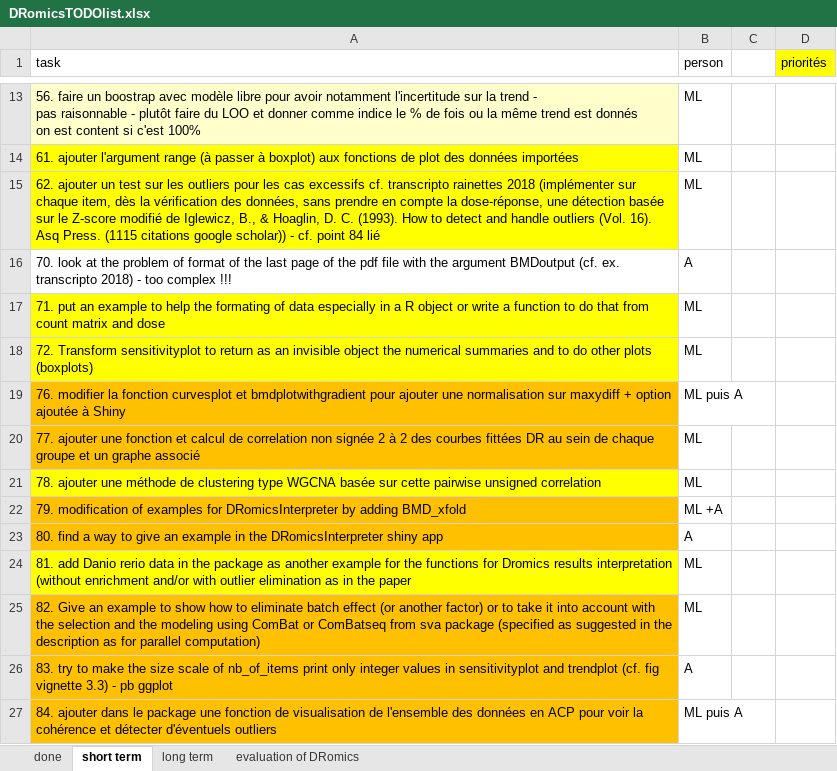
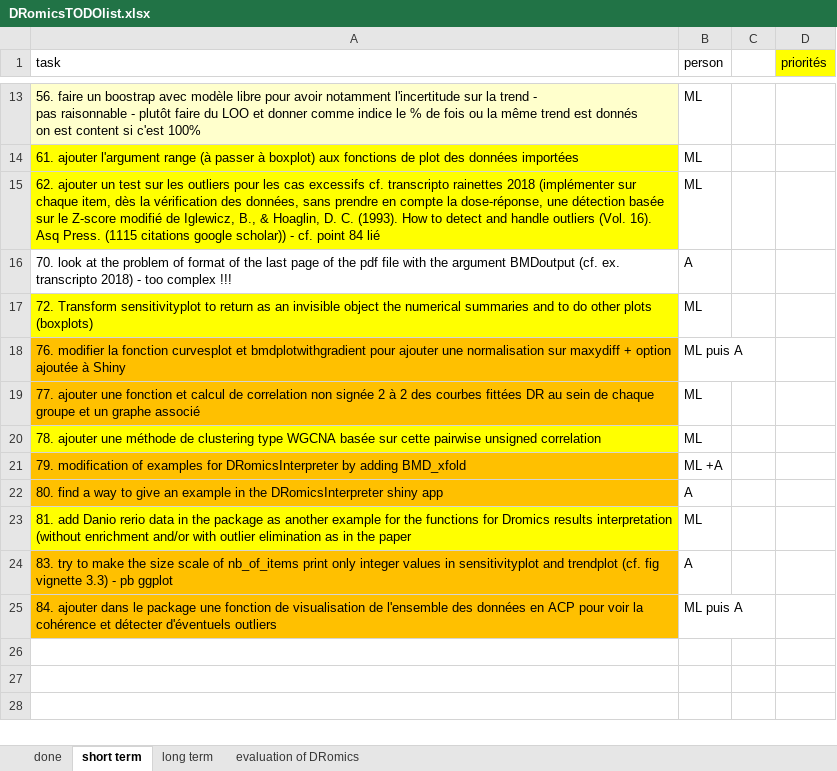
Before and after one commit to lbbe-software/DRomics, an Excel workbook: share/techdoc/DRomicsTODOlist.xlsx, sheet short term, drawn as a sheet; only a part is shown, gaps mark what is left out; values as stored, in another font and other column widths than the file's, no borders; the diff names each change by its address in the sheet, - before the commit and + after, or states it on an @@ line.

Commit message:
Add of the function formatdata4DRomics and change of the format of the data zebraf to give an example of correction for batch effect

```diff
--- a/share/techdoc/DRomicsTODOlist.xlsx (sheet short term)
+++ b/share/techdoc/DRomicsTODOlist.xlsx (sheet short term)
-row 17: 71. put an example to help the formating of data especially in a R object or write a function to do that from count matrix and dose | ML
-row 25: 82. Give an example to show how to eliminate batch effect (or another factor) or to take it into account with the selection and the modeling using ComBat or ComBatseq from sva package (specified as suggested in the description as for parallel computation) | ML
```
Also changed, not shown: sheet done, 8 other files.
